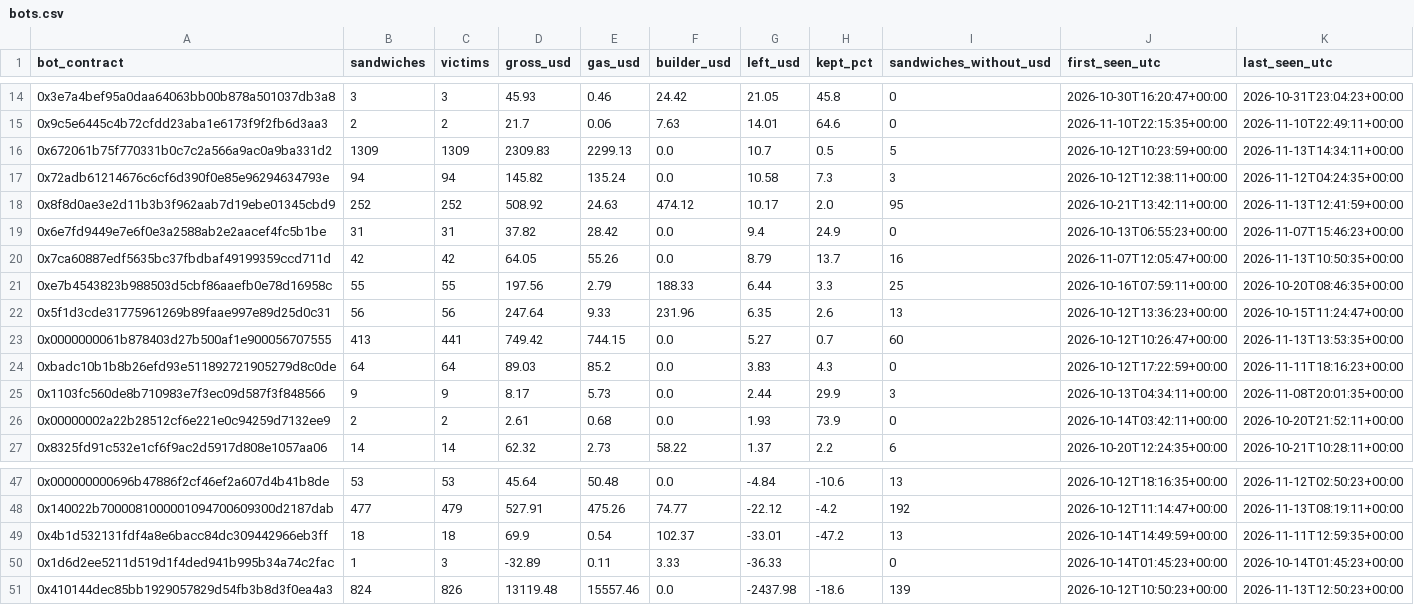
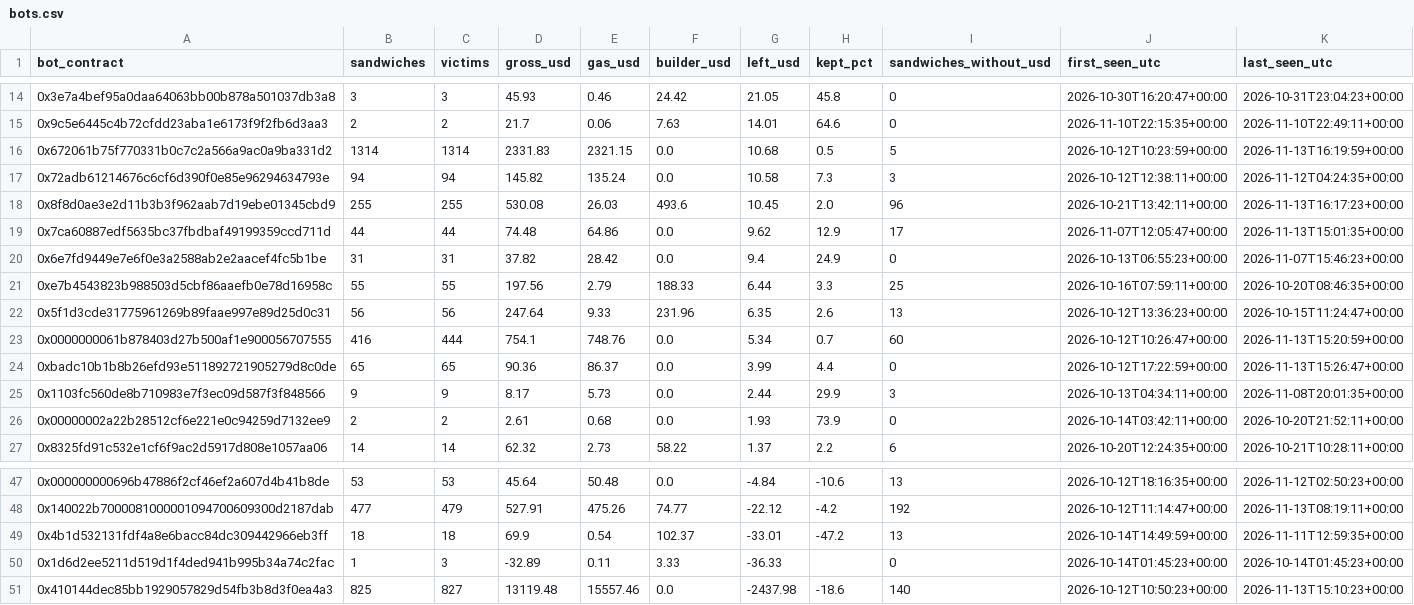
Before and after one commit to leomadori/mev-watch, a CSV file: data/bots.csv, drawn as a sheet; only a part is shown, gaps mark what is left out; the diff covers the shown part only.

```diff
--- a/data/bots.csv
+++ b/data/bots.csv
@@ -15,11 +15,11 @@ bot_contract,sandwiches,victims,gross_usd,gas_usd,builder_usd,left_usd,kept_pct,
 0x9c5e6445c4b72cfdd23aba1e6173f9f2fb6d3aa3,2,2,21.7,0.06,7.63,14.01,64.6,0,2026-11-10T22:15:35+00:00,2026-11-10T22:49:11+00:00
-0x672061b75f770331b0c7c2a566a9ac0a9ba331d2,1309,1309,2309.83,2299.13,0.0,10.7,0.5,5,2026-10-12T10:23:59+00:00,2026-11-13T14:34:11+00:00
+0x672061b75f770331b0c7c2a566a9ac0a9ba331d2,1314,1314,2331.83,2321.15,0.0,10.68,0.5,5,2026-10-12T10:23:59+00:00,2026-11-13T16:19:59+00:00
 0x72adb61214676c6cf6d390f0e85e96294634793e,94,94,145.82,135.24,0.0,10.58,7.3,3,2026-10-12T12:38:11+00:00,2026-11-12T04:24:35+00:00
-0x8f8d0ae3e2d11b3b3f962aab7d19ebe01345cbd9,252,252,508.92,24.63,474.12,10.17,2.0,95,2026-10-21T13:42:11+00:00,2026-11-13T12:41:59+00:00
+0x8f8d0ae3e2d11b3b3f962aab7d19ebe01345cbd9,255,255,530.08,26.03,493.6,10.45,2.0,96,2026-10-21T13:42:11+00:00,2026-11-13T16:17:23+00:00
+0x7ca60887edf5635bc37fbdbaf49199359ccd711d,44,44,74.48,64.86,0.0,9.62,12.9,17,2026-11-07T12:05:47+00:00,2026-11-13T15:01:35+00:00
 0x6e7fd9449e7e6f0e3a2588ab2e2aacef4fc5b1be,31,31,37.82,28.42,0.0,9.4,24.9,0,2026-10-13T06:55:23+00:00,2026-11-07T15:46:23+00:00
-0x7ca60887edf5635bc37fbdbaf49199359ccd711d,42,42,64.05,55.26,0.0,8.79,13.7,16,2026-11-07T12:05:47+00:00,2026-11-13T10:50:35+00:00
 0xe7b4543823b988503d5cbf86aaefb0e78d16958c,55,55,197.56,2.79,188.33,6.44,3.3,25,2026-10-16T07:59:11+00:00,2026-10-20T08:46:35+00:00
 0x5f1d3cde31775961269b89faae997e89d25d0c31,56,56,247.64,9.33,231.96,6.35,2.6,13,2026-10-12T13:36:23+00:00,2026-10-15T11:24:47+00:00
-0x0000000061b878403d27b500af1e900056707555,413,441,749.42,744.15,0.0,5.27,0.7,60,2026-10-12T10:26:47+00:00,2026-11-13T13:53:35+00:00
-0xbadc10b1b8b26efd93e511892721905279d8c0de,64,64,89.03,85.2,0.0,3.83,4.3,0,2026-10-12T17:22:59+00:00,2026-11-11T18:16:23+00:00
+0x0000000061b878403d27b500af1e900056707555,416,444,754.1,748.76,0.0,5.34,0.7,60,2026-10-12T10:26:47+00:00,2026-11-13T15:20:59+00:00
+0xbadc10b1b8b26efd93e511892721905279d8c0de,65,65,90.36,86.37,0.0,3.99,4.4,0,2026-10-12T17:22:59+00:00,2026-11-13T15:26:47+00:00
 0x1103fc560de8b710983e7f3ec09d587f3f848566,9,9,8.17,5.73,0.0,2.44,29.9,3,2026-10-13T04:34:11+00:00,2026-11-08T20:01:35+00:00
@@ -50,2 +50,2 @@ bot_contract,sandwiches,victims,gross_usd,gas_usd,builder_usd,left_usd,kept_pct,
 0x1d6d2ee5211d519d1f4ded941b995b34a74c2fac,1,3,-32.89,0.11,3.33,-36.33,,0,2026-10-14T01:45:23+00:00,2026-10-14T01:45:23+00:00
-0x410144dec85bb1929057829d54fb3b8d3f0ea4a3,824,826,13119.48,15557.46,0.0,-2437.98,-18.6,139,2026-10-12T10:50:23+00:00,2026-11-13T12:50:23+00:00
+0x410144dec85bb1929057829d54fb3b8d3f0ea4a3,825,827,13119.48,15557.46,0.0,-2437.98,-18.6,140,2026-10-12T10:50:23+00:00,2026-11-13T15:10:23+00:00
```
Also changed, not shown: 23 edited cells elsewhere in this file, 2 other files.
